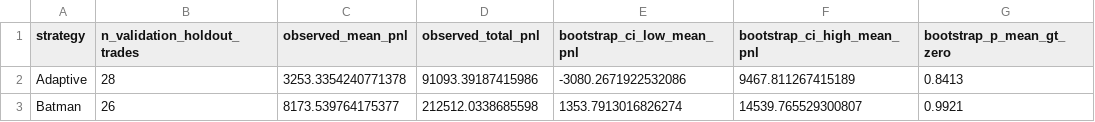
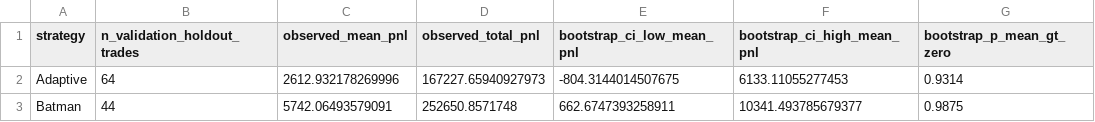
Before and after one commit to vishnuvcr/Nifty, a CSV file: reports/sensex_s6/S6_BLOCK_BOOTSTRAP.csv, drawn as a sheet.

Commit message:
research: publish clean SENSEX S6 bootstrap table

```diff
--- a/reports/sensex_s6/S6_BLOCK_BOOTSTRAP.csv
+++ b/reports/sensex_s6/S6_BLOCK_BOOTSTRAP.csv
@@ -1,3 +1,3 @@
 strategy,n_validation_holdout_trades,observed_mean_pnl,observed_total_pnl,bootstrap_ci_low_mean_pnl,bootstrap_ci_high_mean_pnl,bootstrap_p_mean_gt_zero
-Adaptive,28,3253.3354240771378,91093.39187415986,-3080.2671922532086,9467.811267415189,0.8413
-Batman,26,8173.539764175377,212512.0338685598,1353.7913016826274,14539.765529300807,0.9921
+Adaptive,64,2612.932178269996,167227.65940927973,-804.3144014507675,6133.11055277453,0.9314
+Batman,44,5742.06493579091,252650.8571748,662.6747393258911,10341.493785679377,0.9875
```
